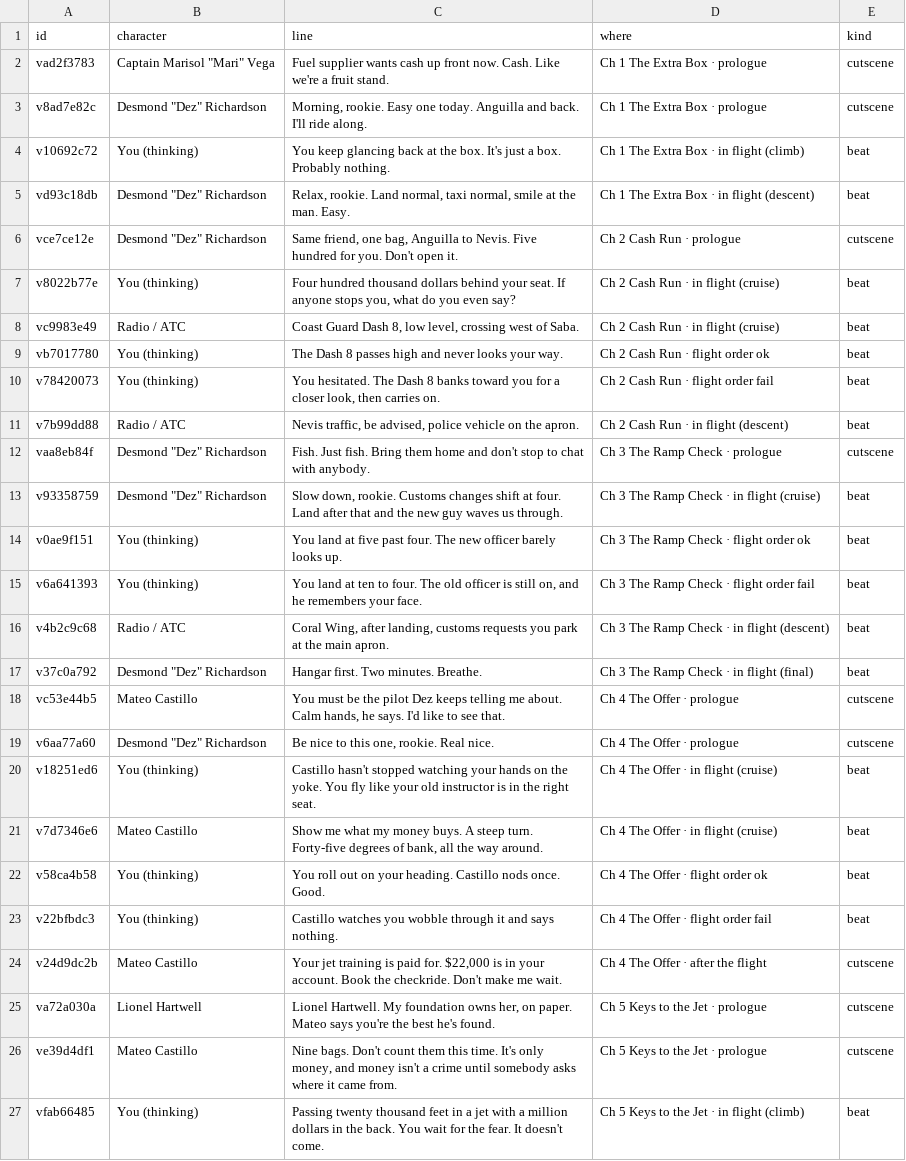
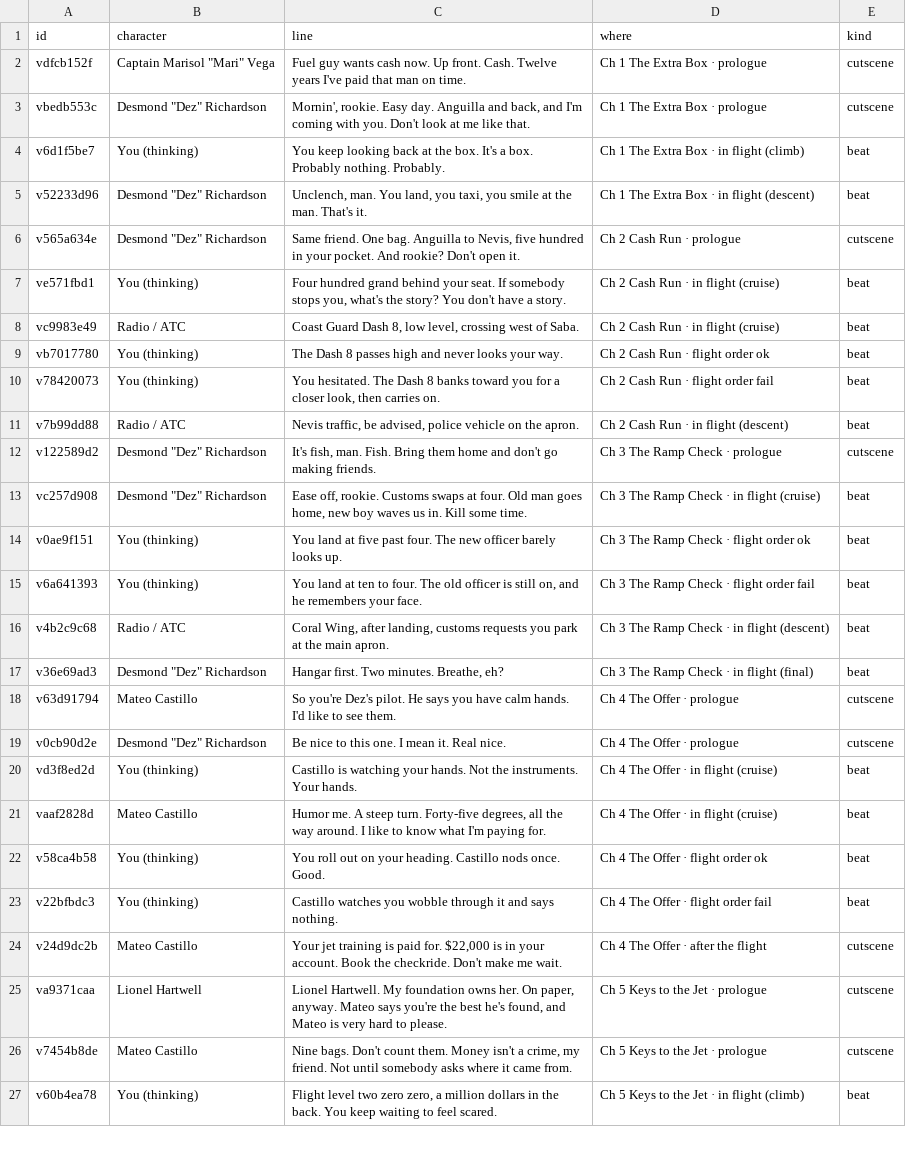
Before and after one commit to ryanbaseball761-lab/winds, a CSV file: docs/voice/script.csv, drawn as a sheet; only a part is shown; the diff covers the shown part only; the diff names each change by its address in the sheet, - before the commit and + after, or states it on an @@ line.

```diff
--- a/docs/voice/script.csv
+++ b/docs/voice/script.csv
-A2 (id): vad2f3783
+A2 (id): vdfcb152f
-C2 (line): Fuel supplier wants cash up front now. Cash. Like we're a fruit stand.
+C2 (line): Fuel guy wants cash now. Up front. Cash. Twelve years I've paid that man on time.
-A3 (id): v8ad7e82c
+A3 (id): vbedb553c
-C3 (line): Morning, rookie. Easy one today. Anguilla and back. I'll ride along.
+C3 (line): Mornin', rookie. Easy day. Anguilla and back, and I'm coming with you. Don't look at me like that.
-A4 (id): v10692c72
+A4 (id): v6d1f5be7
-C4 (line): You keep glancing back at the box. It's just a box. Probably nothing.
+C4 (line): You keep looking back at the box. It's a box. Probably nothing. Probably.
-A5 (id): vd93c18db
+A5 (id): v52233d96
-C5 (line): Relax, rookie. Land normal, taxi normal, smile at the man. Easy.
+C5 (line): Unclench, man. You land, you taxi, you smile at the man. That's it.
-A6 (id): vce7ce12e
+A6 (id): v565a634e
-C6 (line): Same friend, one bag, Anguilla to Nevis. Five hundred for you. Don't open…
+C6 (line): Same friend. One bag. Anguilla to Nevis, five hundred in your pocket. And rookie? Don't open…
-A7 (id): v8022b77e
+A7 (id): ve571fbd1
-C7 (line): Four hundred thousand dollars behind your seat. If anyone stops you, what do you even say?
+C7 (line): Four hundred grand behind your seat. If somebody stops you, what's the story? You don't have a story.
-A12 (id): vaa8eb84f
+A12 (id): v122589d2
-C12 (line): Fish. Just fish. Bring them home and don't stop to chat with anybody.
+C12 (line): It's fish, man. Fish. Bring them home and don't go making friends.
-A13 (id): v93358759
+A13 (id): vc257d908
-C13 (line): Slow down, rookie. Customs changes shift at four. Land after that and the new guy waves us through.
+C13 (line): Ease off, rookie. Customs swaps at four. Old man goes home, new boy waves us in. Kill some time.
-A17 (id): v37c0a792
+A17 (id): v36e69ad3
-C17 (line): Hangar first. Two minutes. Breathe.
+C17 (line): Hangar first. Two minutes. Breathe, eh?
-A18 (id): vc53e44b5
+A18 (id): v63d91794
-C18 (line): You must be the pilot Dez keeps telling me about. Calm hands, he says. I'd like to see that.
+C18 (line): So you're Dez's pilot. He says you have calm hands. I'd like to see them.
-A19 (id): v6aa77a60
+A19 (id): v0cb90d2e
-C19 (line): Be nice to this one, rookie. Real nice.
+C19 (line): Be nice to this one. I mean it. Real nice.
-A20 (id): v18251ed6
+A20 (id): vd3f8ed2d
-C20 (line): Castillo hasn't stopped watching your hands on the yoke. You fly like your old instructor is in the right seat.
+C20 (line): Castillo is watching your hands. Not the instruments. Your hands.
-A21 (id): v7d7346e6
+A21 (id): vaaf2828d
-C21 (line): Show me what my money buys. A steep turn. Forty-five degrees of bank, all the way around.
+C21 (line): Humor me. A steep turn. Forty-five degrees, all the way around. I like to know what I'm paying for.
-A25 (id): va72a030a
+A25 (id): va9371caa
-C25 (line): …foundation owns her, on paper. Mateo says you're the best he's found.
+C25 (line): …foundation owns her. On paper, anyway. Mateo says you're the best he's found, and Mateo is very hard to please.
-A26 (id): ve39d4df1
+A26 (id): v7454b8de
-C26 (line): …Don't count them this time. It's only money, and money isn't a crime until somebody…
+C26 (line): …Don't count them. Money isn't a crime, my friend. Not until somebody…
-A27 (id): vfab66485
+A27 (id): v60b4ea78
-C27 (line): Passing twenty thousand feet in a jet with a million dollars in the back. You wait for the fear. It doesn't come.
+C27 (line): Flight level two zero zero, a million dollars in the back. You keep waiting to feel scared.
```
Also changed, not shown: 108 edited cells elsewhere in this file, 16 other files.
